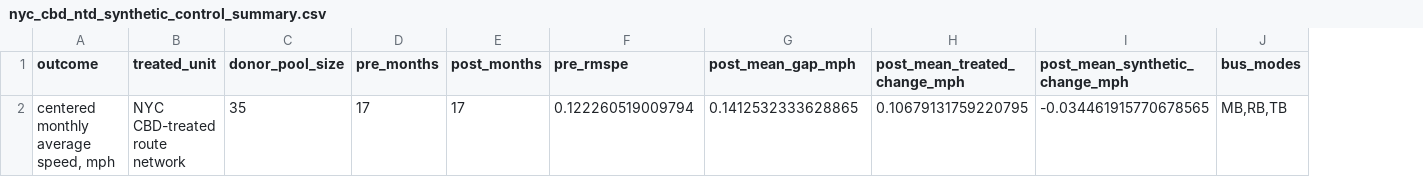
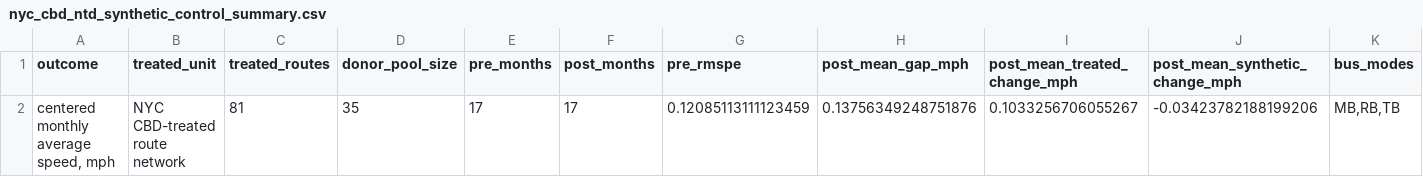
Before and after one commit to afedida261/MTA_CBD_CI, a CSV file: outputs/tables/nyc_cbd_ntd_synthetic_control_summary.csv, drawn as a sheet; addresses are those after the commit; the diff names each change by its address in the sheet, - before the commit and + after, or states it on an @@ line.

```diff
--- a/outputs/tables/nyc_cbd_ntd_synthetic_control_summary.csv
+++ b/outputs/tables/nyc_cbd_ntd_synthetic_control_summary.csv
+column C (treated_routes), row 2: 81
-G2 (pre_rmspe): 0.122260519009794
+G2 (pre_rmspe): 0.12085113111123459
-H2 (post_mean_gap_mph): 0.1412532333628865
+H2 (post_mean_gap_mph): 0.13756349248751876
-I2 (post_mean_treated_change_mph): 0.10679131759220795
+I2 (post_mean_treated_change_mph): 0.1033256706055267
-J2 (post_mean_synthetic_change_mph): -0.034461915770678565
+J2 (post_mean_synthetic_change_mph): -0.03423782188199206
```
Also changed, not shown: outputs/tables/nyc_cbd_ntd_synthetic_control_donor_count_sensitivity.csv, outputs/tables/nyc_cbd_ntd_synthetic_control_robustness_monthly_results.csv, 27 other files.
